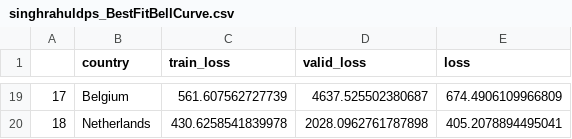
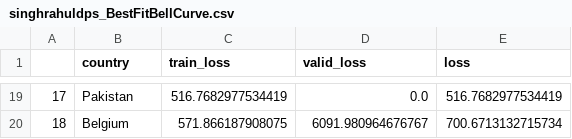
Before and after one commit to singhrahuldps/covid19tracker, a CSV file: loss/singhrahuldps_BestFitBellCurve.csv, drawn as a sheet; only a part is shown, gaps mark what is left out; the diff covers the shown part only.

```diff
--- a/loss/singhrahuldps_BestFitBellCurve.csv
+++ b/loss/singhrahuldps_BestFitBellCurve.csv
@@ -19,2 +19,2 @@
-17,Belgium,561.607562727739,4637.525502380687,674.4906109966809
-18,Netherlands,430.6258541839978,2028.0962761787898,405.2078894495041
+17,Pakistan,516.7682977534419,0.0,516.7682977534419
+18,Belgium,571.866187908075,6091.980964676767,700.6713132715734
```
Also changed, not shown: 62 edited cells elsewhere in this file, 21 other files.
